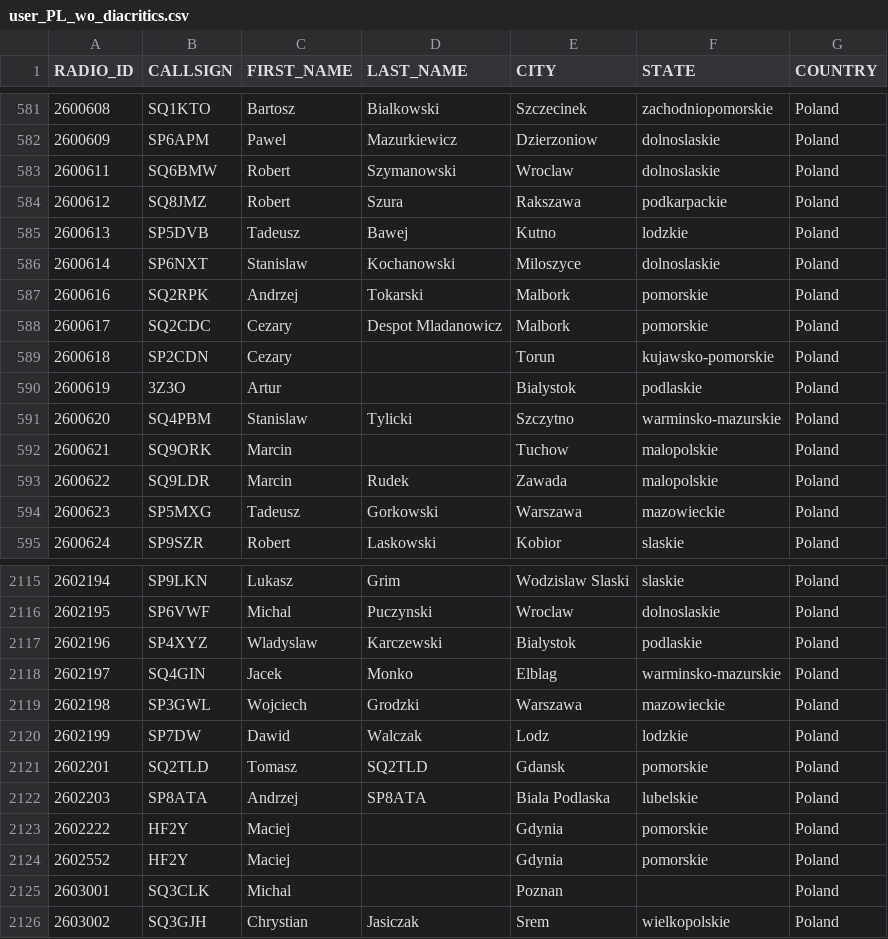
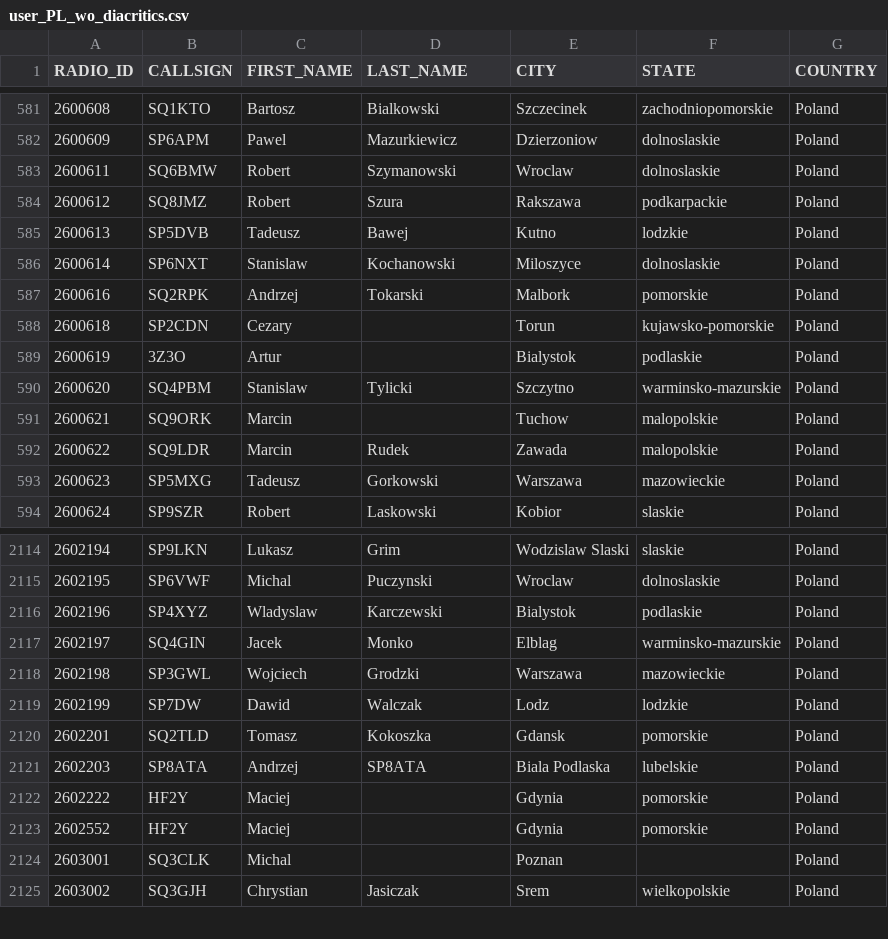
Before and after one commit to walczakkamil/dmr_users, a CSV file: user_PL_wo_diacritics.csv, drawn as a sheet; only a part is shown, gaps mark what is left out.

Commit message:
Updated: 2023-10-16-01-00

```diff
--- a/user_PL_wo_diacritics.csv
+++ b/user_PL_wo_diacritics.csv
@@ -587,3 +587,2 @@ RADIO_ID,CALLSIGN,FIRST_NAME,LAST_NAME,CITY,STATE,COUNTRY
 2600616,SQ2RPK,Andrzej,Tokarski,Malbork,pomorskie,Poland
-2600617,SQ2CDC,Cezary,Despot Mladanowicz,Malbork,pomorskie,Poland
 2600618,SP2CDN,Cezary,,Torun,kujawsko-pomorskie,Poland
@@ -2120,3 +2119,3 @@ RADIO_ID,CALLSIGN,FIRST_NAME,LAST_NAME,CITY,STATE,COUNTRY
 2602199,SP7DW,Dawid,Walczak,Lodz,lodzkie,Poland
-2602201,SQ2TLD,Tomasz,SQ2TLD,Gdansk,pomorskie,Poland
+2602201,SQ2TLD,Tomasz,Kokoszka,Gdansk,pomorskie,Poland
 2602203,SP8ATA,Andrzej,SP8ATA,Biala Podlaska ,lubelskie,Poland
```
